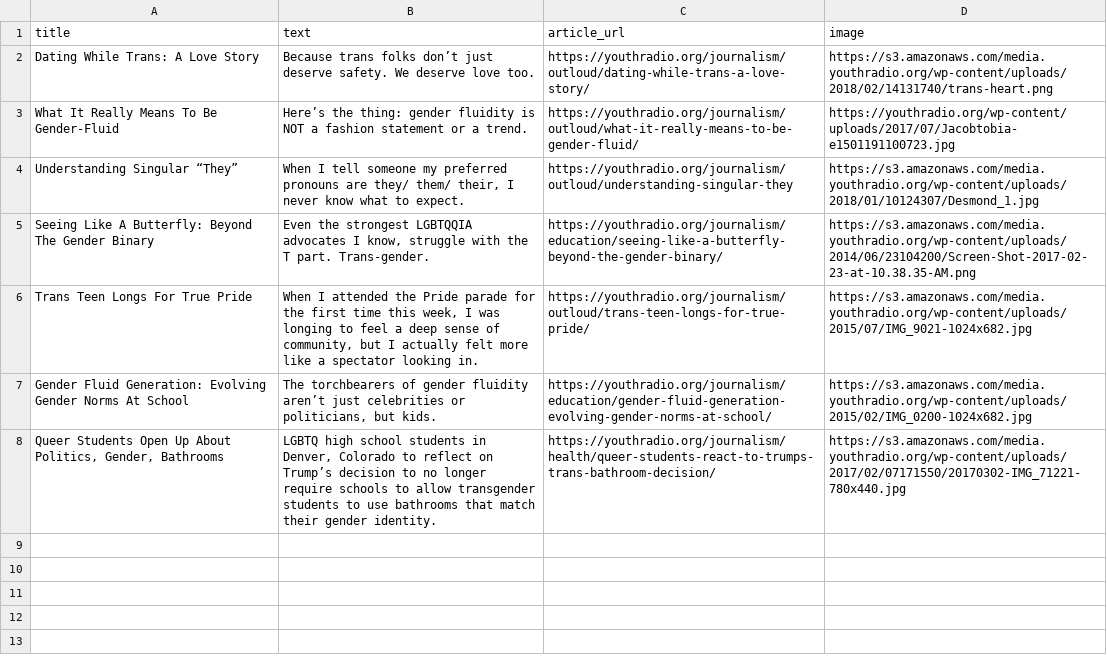
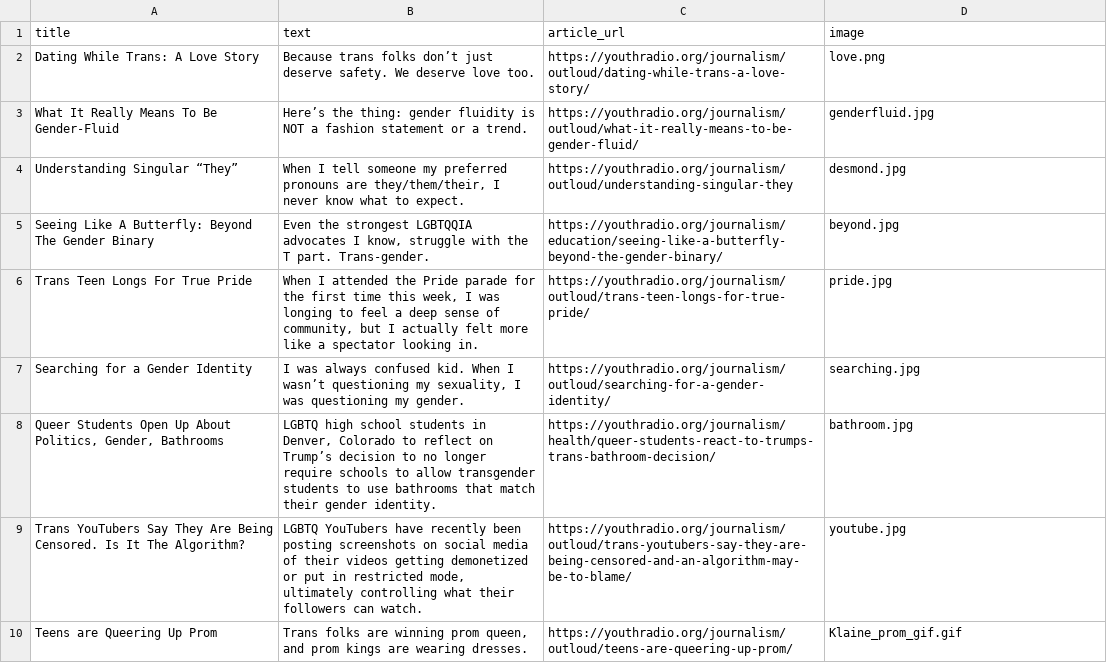
Before and after one commit to youthradio/intheirownwords, a CSV file: csvdata/More-Coverage.csv, drawn as a sheet.

Commit message:
more coverage data and assets

```diff
--- a/csvdata/More-Coverage.csv
+++ b/csvdata/More-Coverage.csv
@@ -1,9 +1,11 @@
 title,text,article_url,image
-Dating While Trans: A Love Story,Because trans folks don’t just deserve safety. We deserve love too.,https://youthradio.org/journalism/outloud/dating-while-trans-a-love-story/,https://s3.amazonaws.com/media.youthradio.org/wp-content/uploads/2018/02/14131740/trans-heart.png
-What It Really Means To Be Gender-Fluid,Here’s the thing: gender fluidity is NOT a fashion statement or a trend.,https://youthradio.org/journalism/outloud/what-it-really-means-to-be-gender-fluid/,https://youthradio.org/wp-content/uploads/2017/07/Jacobtobia-e1501191100723.jpg
-Understanding Singular “They”,"When I tell someone my preferred pronouns are they/ them/ their, I never know what to expect.",https://youthradio.org/journalism/outloud/understanding-singular-they,https://s3.amazonaws.com/media.youthradio.org/wp-content/uploads/2018/01/10124307/Desmond_1.jpg
-Seeing Like A Butterfly: Beyond The Gender Binary,"Even the strongest LGBTQQIA advocates I know, struggle with the T part. Trans-gender.",https://youthradio.org/journalism/education/seeing-like-a-butterfly-beyond-the-gender-binary/,https://s3.amazonaws.com/media.youthradio.org/wp-content/uploads/2014/06/23104200/Screen-Shot-2017-02-23-at-10.38.35-AM.png
-"Trans Teen Longs For True Pride
-","When I attended the Pride parade for the first time this week, I was longing to feel a deep sense of community, but I actually felt more like a spectator looking in.",https://youthradio.org/journalism/outloud/trans-teen-longs-for-true-pride/,https://s3.amazonaws.com/media.youthradio.org/wp-content/uploads/2015/07/IMG_9021-1024x682.jpg
-Gender Fluid Generation: Evolving Gender Norms At School,"The torchbearers of gender fluidity aren’t just celebrities or politicians, but kids.",https://youthradio.org/journalism/education/gender-fluid-generation-evolving-gender-norms-at-school/,https://s3.amazonaws.com/media.youthradio.org/wp-content/uploads/2015/02/IMG_0200-1024x682.jpg
-"Queer Students Open Up About Politics, Gender, Bathrooms","LGBTQ high school students in Denver, Colorado to reflect on Trump’s decision to no longer require schools to allow transgender students to use bathrooms that match their gender identity.",https://youthradio.org/journalism/health/queer-students-react-to-trumps-trans-bathroom-decision/,https://s3.amazonaws.com/media.youthradio.org/wp-content/uploads/2017/02/07171550/20170302-IMG_71221-780x440.jpg
+Dating While Trans: A Love Story,Because trans folks don’t just deserve safety. We deserve love too.,https://youthradio.org/journalism/outloud/dating-while-trans-a-love-story/,love.png
+What It Really Means To Be Gender-Fluid,Here’s the thing: gender fluidity is NOT a fashion statement or a trend.,https://youthradio.org/journalism/outloud/what-it-really-means-to-be-gender-fluid/,genderfluid.jpg
+Understanding Singular “They”,"When I tell someone my preferred pronouns are they/them/their, I never know what to expect.",https://youthradio.org/journalism/outloud/understanding-singular-they,desmond.jpg
+Seeing Like A Butterfly: Beyond The Gender Binary,"Even the strongest LGBTQQIA advocates I know, struggle with the T part. Trans-gender.",https://youthradio.org/journalism/education/seeing-like-a-butterfly-beyond-the-gender-binary/,beyond.jpg
+"Trans Teen Longs For True Pride
+","When I attended the Pride parade for the first time this week, I was longing to feel a deep sense of community, but I actually felt more like a spectator looking in.",https://youthradio.org/journalism/outloud/trans-teen-longs-for-true-pride/,pride.jpg
+Searching for a Gender Identity,"I was always confused kid. When I wasn’t questioning my sexuality, I was questioning my gender.",https://youthradio.org/journalism/outloud/searching-for-a-gender-identity/,searching.jpg
+"Queer Students Open Up About Politics, Gender, Bathrooms","LGBTQ high school students in Denver, Colorado to reflect on Trump’s decision to no longer require schools to allow transgender students to use bathrooms that match their gender identity.",https://youthradio.org/journalism/health/queer-students-react-to-trumps-trans-bathroom-decision/,bathroom.jpg
+Trans YouTubers Say They Are Being Censored. Is It The Algorithm?,"LGBTQ YouTubers have recently been posting screenshots on social media of their videos getting demonetized or put in restricted mode, ultimately controlling what their followers can watch.",https://youthradio.org/journalism/outloud/trans-youtubers-say-they-are-being-censored-and-an-algorithm-may-be-to-blame/,youtube.jpg
+Teens are Queering Up Prom,"Trans folks are winning prom queen, and prom kings are wearing dresses.",https://youthradio.org/journalism/outloud/teens-are-queering-up-prom/,Klaine_prom_gif.gif
```
Also changed, not shown: csvdata/People.csv, 4 other files.
